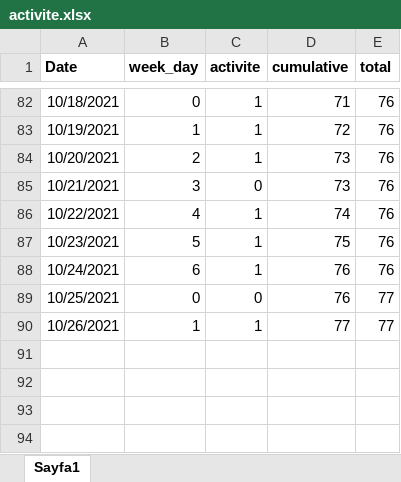
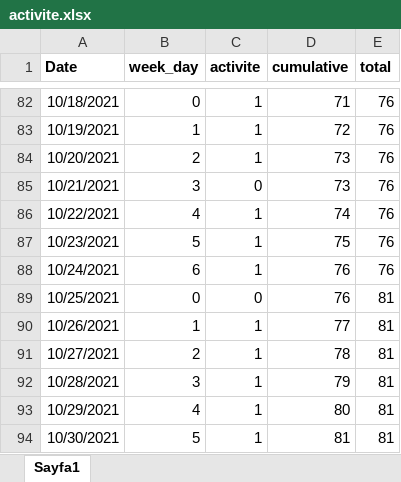
Before and after one commit to bilative/bilative.github.io, an Excel workbook: activite.xlsx, sheet Sayfa1, drawn as a sheet; only a part is shown, gaps mark what is left out; values as stored, in another font and other column widths than the file's, no borders; the diff names each change by its address in the sheet, - before the commit and + after, or states it on an @@ line.

```diff
--- a/activite.xlsx (sheet Sayfa1)
+++ b/activite.xlsx (sheet Sayfa1)
-E89:E90 (total): 77
+E89:E90 (total): 81
+row 91: 10/27/2021 | 2 | 1 | 78 | 81
+row 92: 10/28/2021 | 3 | 1 | 79 | 81
+row 93: 10/29/2021 | 4 | 1 | 80 | 81
+row 94: 10/30/2021 | 5 | 1 | 81 | 81
```
Also changed, not shown: 3 other files.
